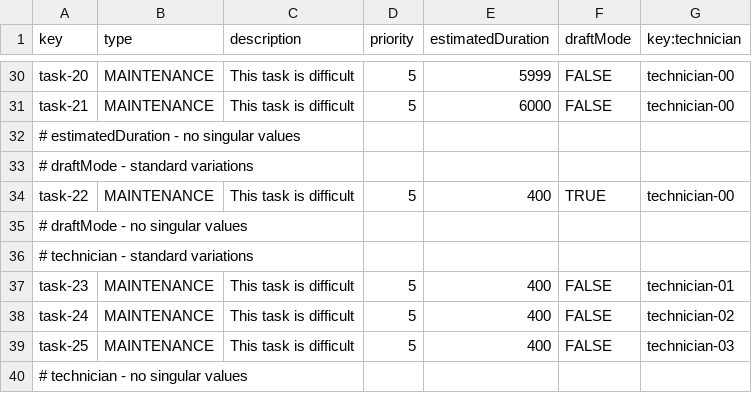
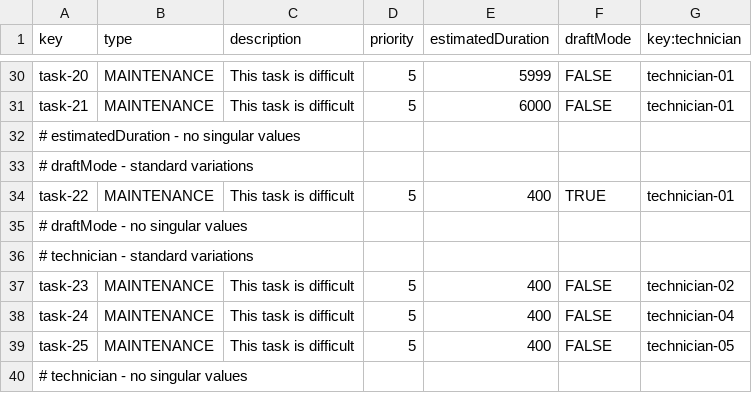
Before and after one commit to DP2-IIS-C1048/Acme-ANS-D, a CSV file: src/main/resources/WEB-INF/data/sample/task.csv, drawn as a sheet; only a part is shown, gaps mark what is left out; the diff covers the shown part only; the diff names each change by its address in the sheet, - before the commit and + after, or states it on an @@ line.

```diff
--- a/src/main/resources/WEB-INF/data/sample/task.csv
+++ b/src/main/resources/WEB-INF/data/sample/task.csv
-G30:G31 (key:technician): technician-00
+G30:G31 (key:technician): technician-01
-G34 (key:technician): technician-00
+G34 (key:technician): technician-01
-G37 (key:technician): technician-01
+G37 (key:technician): technician-02
-G38 (key:technician): technician-02
+G38 (key:technician): technician-04
-G39 (key:technician): technician-03
+G39 (key:technician): technician-05
```
Also changed, not shown: 20 edited cells elsewhere in this file, src/main/resources/WEB-INF/data/sample/maintenance-record.csv.
